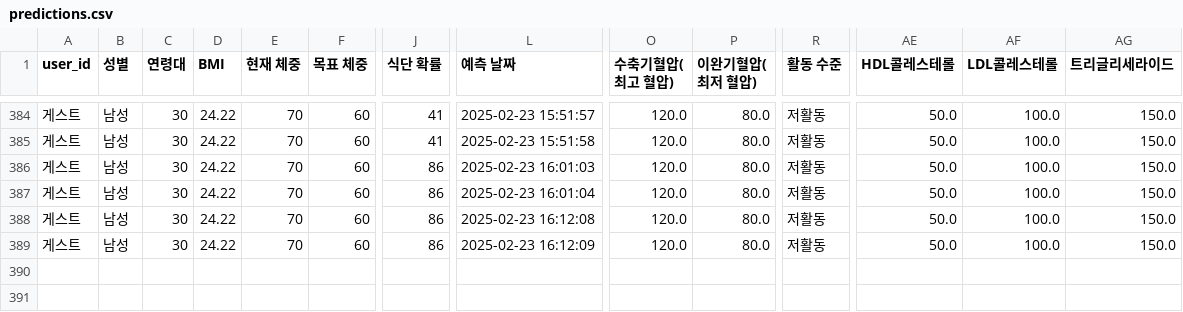
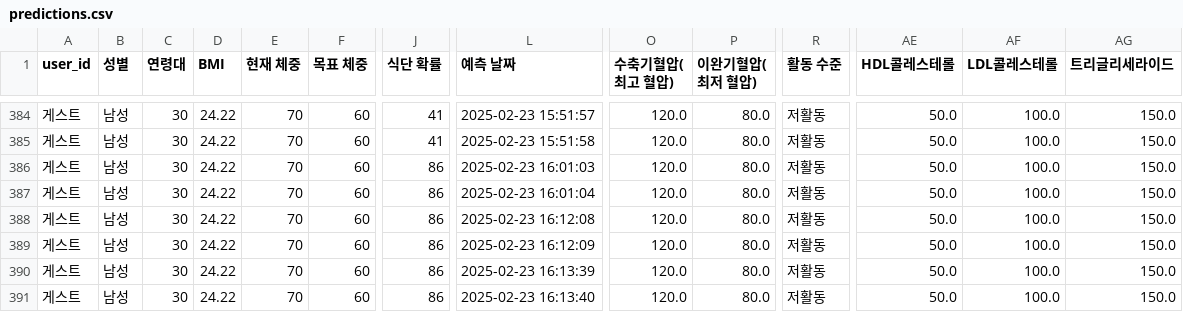
Before and after one commit to mybear1109/bmi_app, a CSV file: data/predictions.csv, drawn as a sheet; only a part is shown, gaps mark what is left out; rows hold the shown columns only; the diff names each change by its address in the sheet, - before the commit and + after, or states it on an @@ line.

```diff
--- a/data/predictions.csv
+++ b/data/predictions.csv
+row 390: 게스트 | 남성 | 30 | 24.22 | 70 | 60 | 86 | 2025-02-23 16:13:39 | 120.0 | 80.0 | 저활동 | 50.0 | 100.0 | 150.0
+row 391: 게스트 | 남성 | 30 | 24.22 | 70 | 60 | 86 | 2025-02-23 16:13:40 | 120.0 | 80.0 | 저활동 | 50.0 | 100.0 | 150.0
```
Also changed, not shown: 2 other files.
